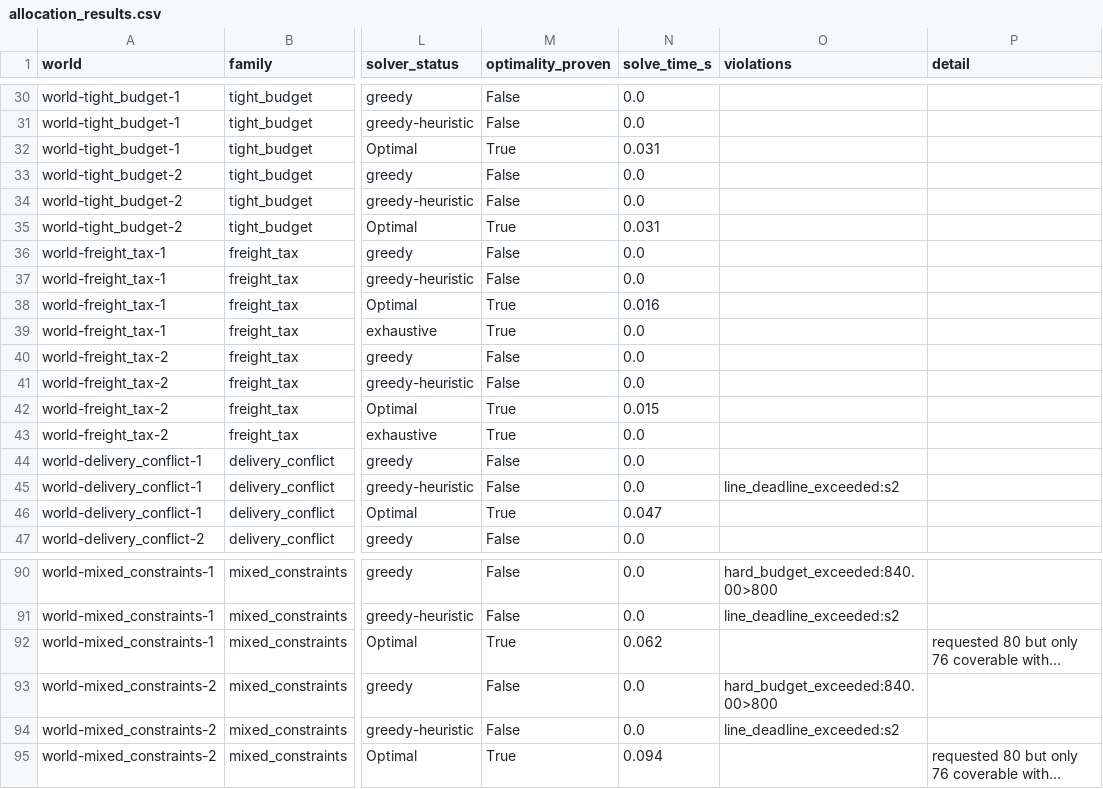
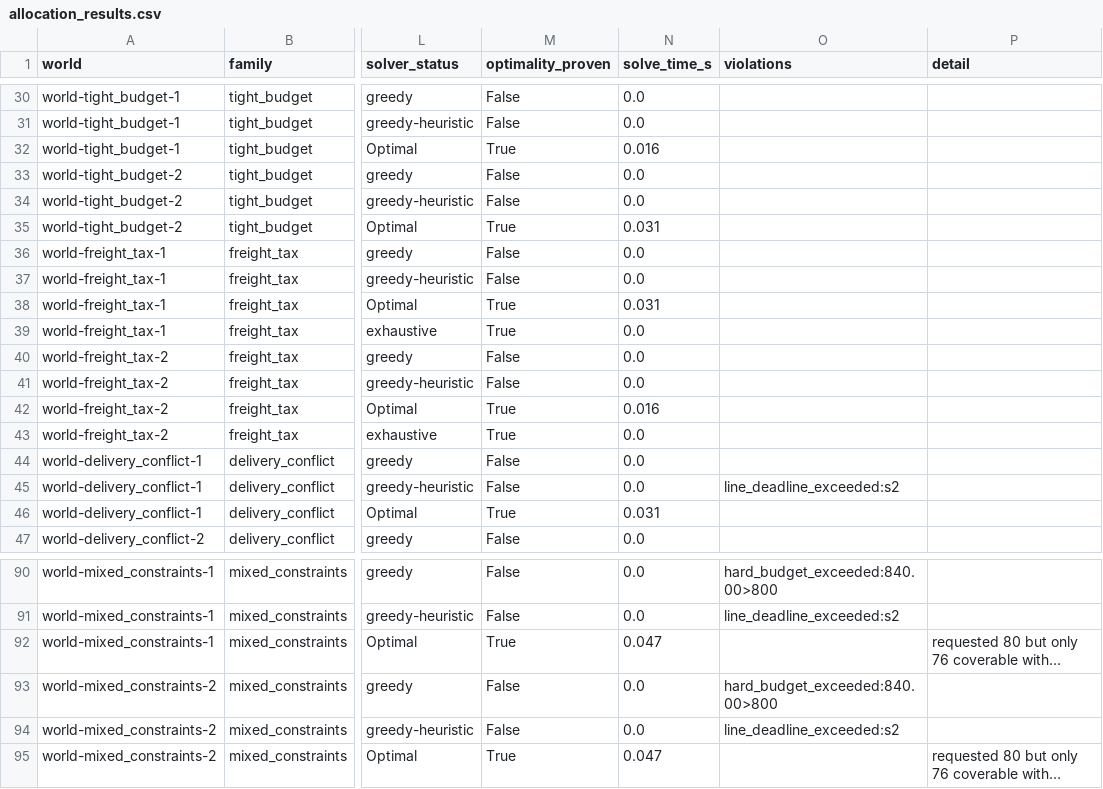
Before and after one commit to zsj-409/ProcureAgent, a CSV file: docs/eval/allocation_results.csv, drawn as a sheet; only a part is shown, gaps mark what is left out; long unchanged cells end in …; the diff covers the shown part only; the diff names each change by its address in the sheet, - before the commit and + after, or states it on an @@ line.

```diff
--- a/docs/eval/allocation_results.csv
+++ b/docs/eval/allocation_results.csv
-N32 (solve_time_s): 0.031
+N32 (solve_time_s): 0.016
-N38 (solve_time_s): 0.016
+N38 (solve_time_s): 0.031
-N42 (solve_time_s): 0.015
+N42 (solve_time_s): 0.016
-N46 (solve_time_s): 0.047
+N46 (solve_time_s): 0.031
-N92 (solve_time_s): 0.062
+N92 (solve_time_s): 0.047
-N95 (solve_time_s): 0.094
+N95 (solve_time_s): 0.047
```
Also changed, not shown: 17 edited cells elsewhere in this file, docs/eval/paired_method_comparison.csv, 18 other files.
